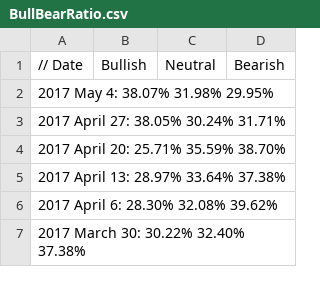
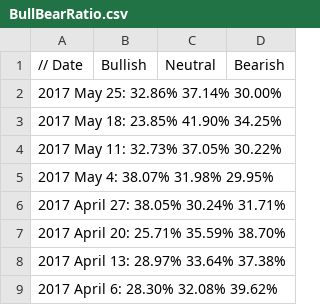
Before and after one commit to dadelcarbo/UltimateChartistRoot, a CSV file: data/weekly/AAII/BullBearRatio.csv, drawn as a sheet; only a part is shown; the shorter side is filled out with more unchanged rows; the diff names each change by its address in the sheet, - before the commit and + after, or states it on an @@ line.

Commit message:
AAII

```diff
--- a/data/weekly/AAII/BullBearRatio.csv
+++ b/data/weekly/AAII/BullBearRatio.csv
+row 2: 2017 May 25: 32.86% 37.14% 30.00%
+row 3: 2017 May 18: 23.85% 41.90% 34.25%
+row 4: 2017 May 11: 32.73% 37.05% 30.22%
```
Also changed, not shown: 1 other file.
